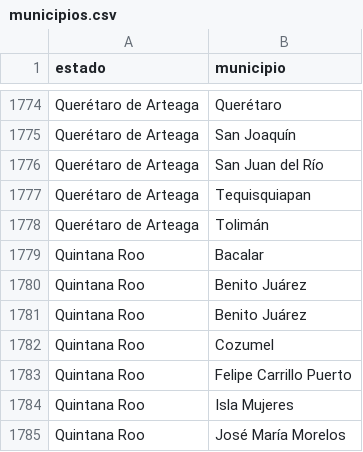
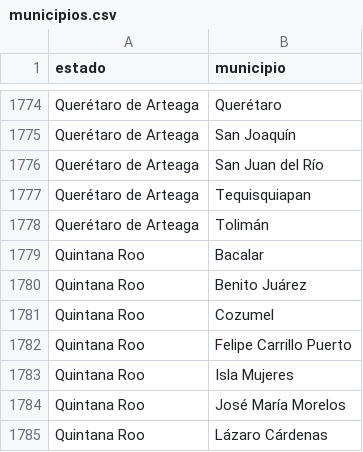
Before and after one commit to civica-digital/api-estados, a CSV file: api/lib/data/municipios.csv, drawn as a sheet; only a part is shown, gaps mark what is left out; the shorter side is filled out with more unchanged rows; the diff names each change by its address in the sheet, - before the commit and + after, or states it on an @@ line.

```diff
--- a/api/lib/data/municipios.csv
+++ b/api/lib/data/municipios.csv
-row 1781: Quintana Roo | Benito Juárez
```
Also changed, not shown: 3 other files.
